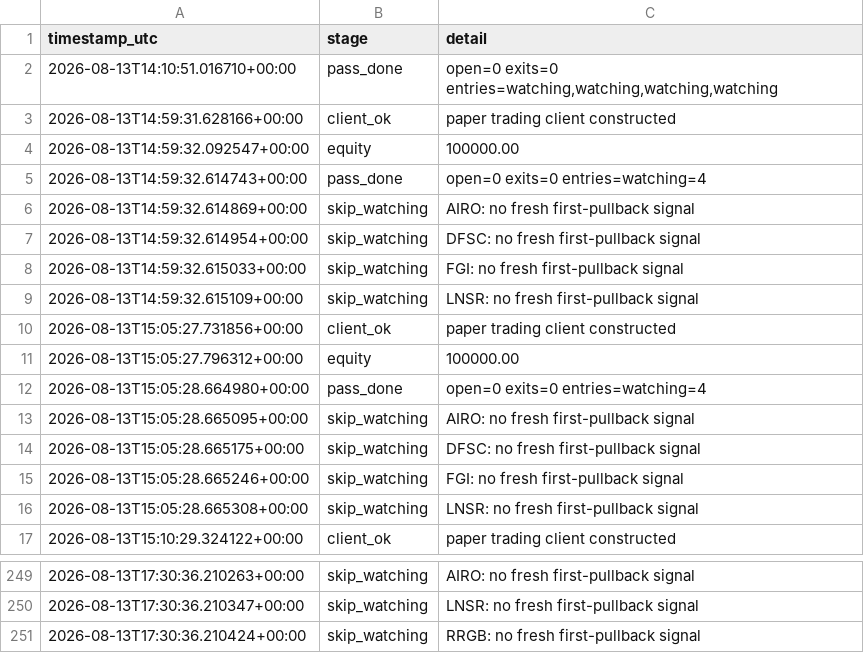
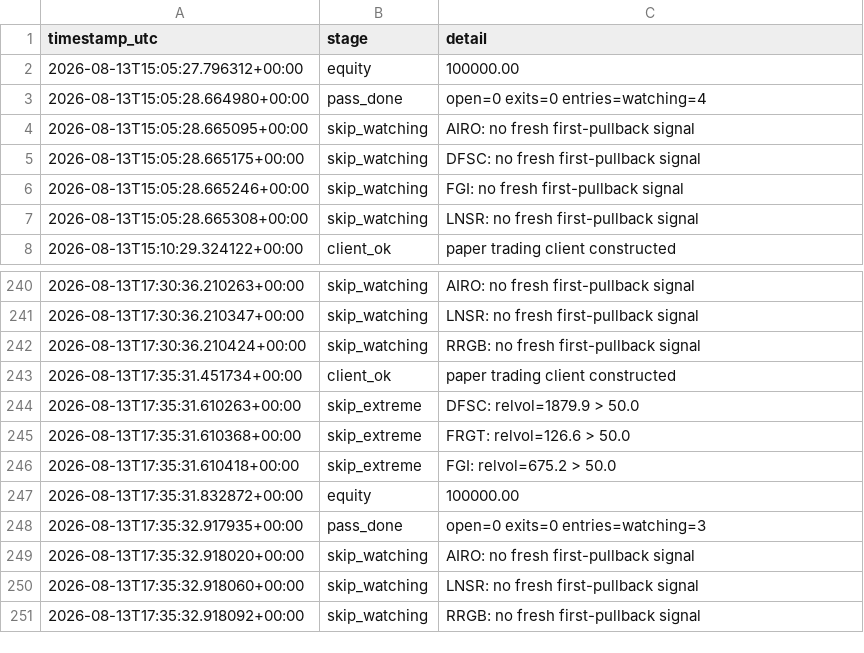
Before and after one commit to 6ixtyn9-sudo/Tempest, a CSV file: localdata/paper_status.csv, drawn as a sheet; only a part is shown, gaps mark what is left out.

```diff
--- a/localdata/paper_status.csv
+++ b/localdata/paper_status.csv
@@ -1,11 +1,2 @@
 timestamp_utc,stage,detail
-2026-08-13T14:10:51.016710+00:00,pass_done,"open=0 exits=0 entries=watching,watching,watching,watching"
-2026-08-13T14:59:31.628166+00:00,client_ok,paper trading client constructed
-2026-08-13T14:59:32.092547+00:00,equity,100000.00
-2026-08-13T14:59:32.614743+00:00,pass_done,open=0 exits=0 entries=watching=4
-2026-08-13T14:59:32.614869+00:00,skip_watching,AIRO: no fresh first-pullback signal
-2026-08-13T14:59:32.614954+00:00,skip_watching,DFSC: no fresh first-pullback signal
-2026-08-13T14:59:32.615033+00:00,skip_watching,FGI: no fresh first-pullback signal
-2026-08-13T14:59:32.615109+00:00,skip_watching,LNSR: no fresh first-pullback signal
-2026-08-13T15:05:27.731856+00:00,client_ok,paper trading client constructed
 2026-08-13T15:05:27.796312+00:00,equity,100000.00
@@ -251 +242,10 @@ timestamp_utc,stage,detail
 2026-08-13T17:30:36.210424+00:00,skip_watching,RRGB: no fresh first-pullback signal
+2026-08-13T17:35:31.451734+00:00,client_ok,paper trading client constructed
+2026-08-13T17:35:31.610263+00:00,skip_extreme,DFSC: relvol=1879.9 > 50.0
+2026-08-13T17:35:31.610368+00:00,skip_extreme,FRGT: relvol=126.6 > 50.0
+2026-08-13T17:35:31.610418+00:00,skip_extreme,FGI: relvol=675.2 > 50.0
+2026-08-13T17:35:31.832872+00:00,equity,100000.00
+2026-08-13T17:35:32.917935+00:00,pass_done,open=0 exits=0 entries=watching=3
+2026-08-13T17:35:32.918020+00:00,skip_watching,AIRO: no fresh first-pullback signal
+2026-08-13T17:35:32.918060+00:00,skip_watching,LNSR: no fresh first-pullback signal
+2026-08-13T17:35:32.918092+00:00,skip_watching,RRGB: no fresh first-pullback signal
```
